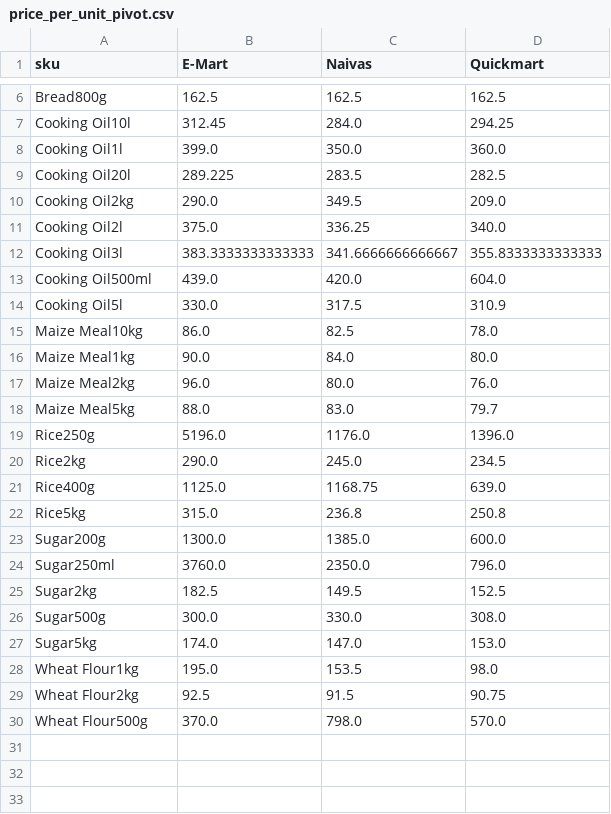
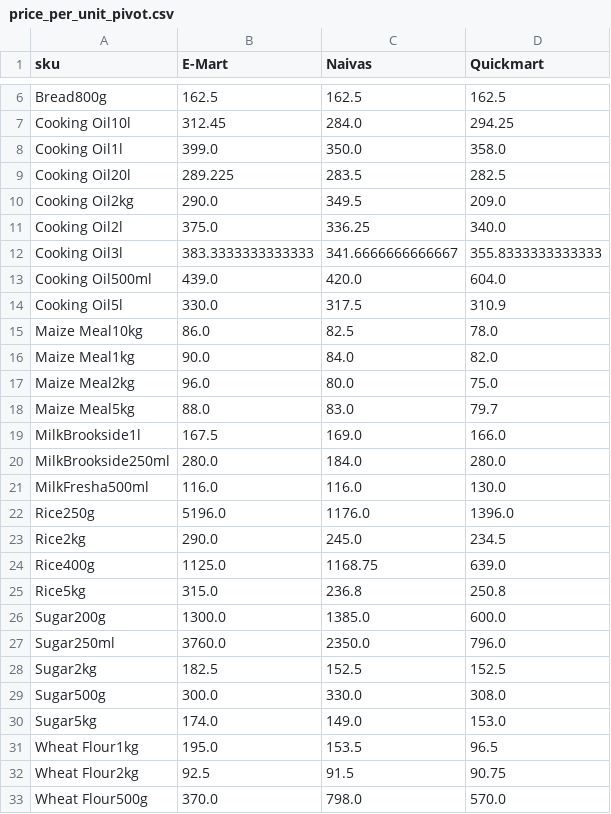
Before and after one commit to odawadavid/Webscraping, a CSV file: data/analytics/price_per_unit_pivot.csv, drawn as a sheet; only a part is shown, gaps mark what is left out.

```diff
--- a/data/analytics/price_per_unit_pivot.csv
+++ b/data/analytics/price_per_unit_pivot.csv
@@ -7,3 +7,3 @@ Bread800g,162.5,162.5,162.5
 Cooking Oil10l,312.45,284.0,294.25
-Cooking Oil1l,399.0,350.0,360.0
+Cooking Oil1l,399.0,350.0,358.0
 Cooking Oil20l,289.225,283.5,282.5
@@ -15,5 +15,8 @@ Cooking Oil5l,330.0,317.5,310.9
 Maize Meal10kg,86.0,82.5,78.0
-Maize Meal1kg,90.0,84.0,80.0
-Maize Meal2kg,96.0,80.0,76.0
+Maize Meal1kg,90.0,84.0,82.0
+Maize Meal2kg,96.0,80.0,75.0
 Maize Meal5kg,88.0,83.0,79.7
+MilkBrookside1l,167.5,169.0,166.0
+MilkBrookside250ml,280.0,184.0,280.0
+MilkFresha500ml,116.0,116.0,130.0
 Rice250g,5196.0,1176.0,1396.0
@@ -24,6 +27,6 @@ Sugar200g,1300.0,1385.0,600.0
 Sugar250ml,3760.0,2350.0,796.0
-Sugar2kg,182.5,149.5,152.5
+Sugar2kg,182.5,152.5,152.5
 Sugar500g,300.0,330.0,308.0
-Sugar5kg,174.0,147.0,153.0
-Wheat Flour1kg,195.0,153.5,98.0
+Sugar5kg,174.0,149.0,153.0
+Wheat Flour1kg,195.0,153.5,96.5
 Wheat Flour2kg,92.5,91.5,90.75
```
Also changed, not shown: data/raw/naivas.csv, data/raw/quickmart.csv, 4 other files.
